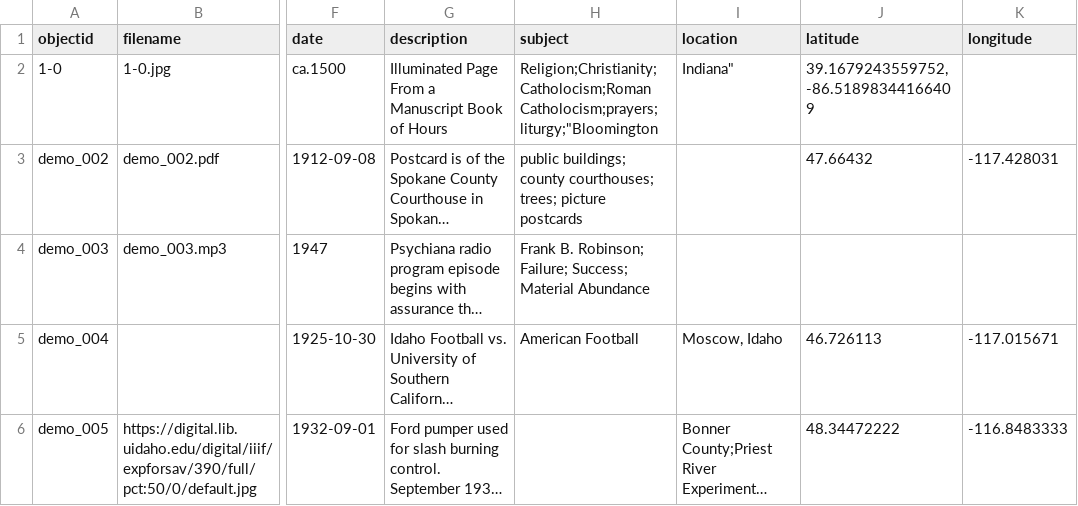
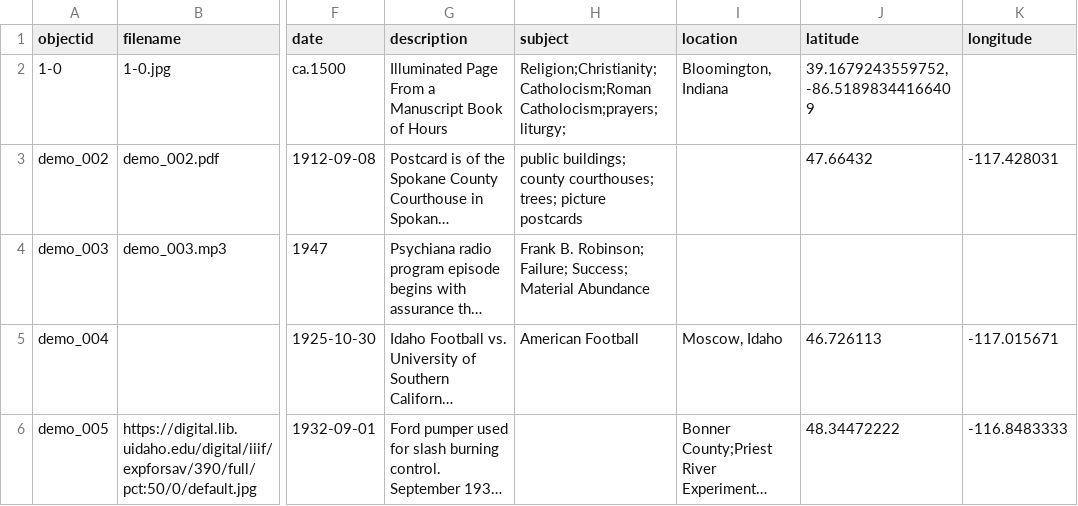
Before and after one commit to alamorri/Status-and-the-Sacred, a CSV file: _data/demo-metadata.csv, drawn as a sheet; only a part is shown, gaps mark what is left out; long unchanged cells end in …; the diff names each change by its address in the sheet, - before the commit and + after, or states it on an @@ line.

Commit message:
Update demo-metadata.csv

```diff
--- a/_data/demo-metadata.csv
+++ b/_data/demo-metadata.csv
-H2 (subject): Religion;Christianity;Catholocism;Roman Catholocism;prayers;liturgy;"Bloomington
+H2 (subject): Religion;Christianity;Catholocism;Roman Catholocism;prayers;liturgy;
-I2 (location): Indiana"
+I2 (location): Bloomington, Indiana
```
